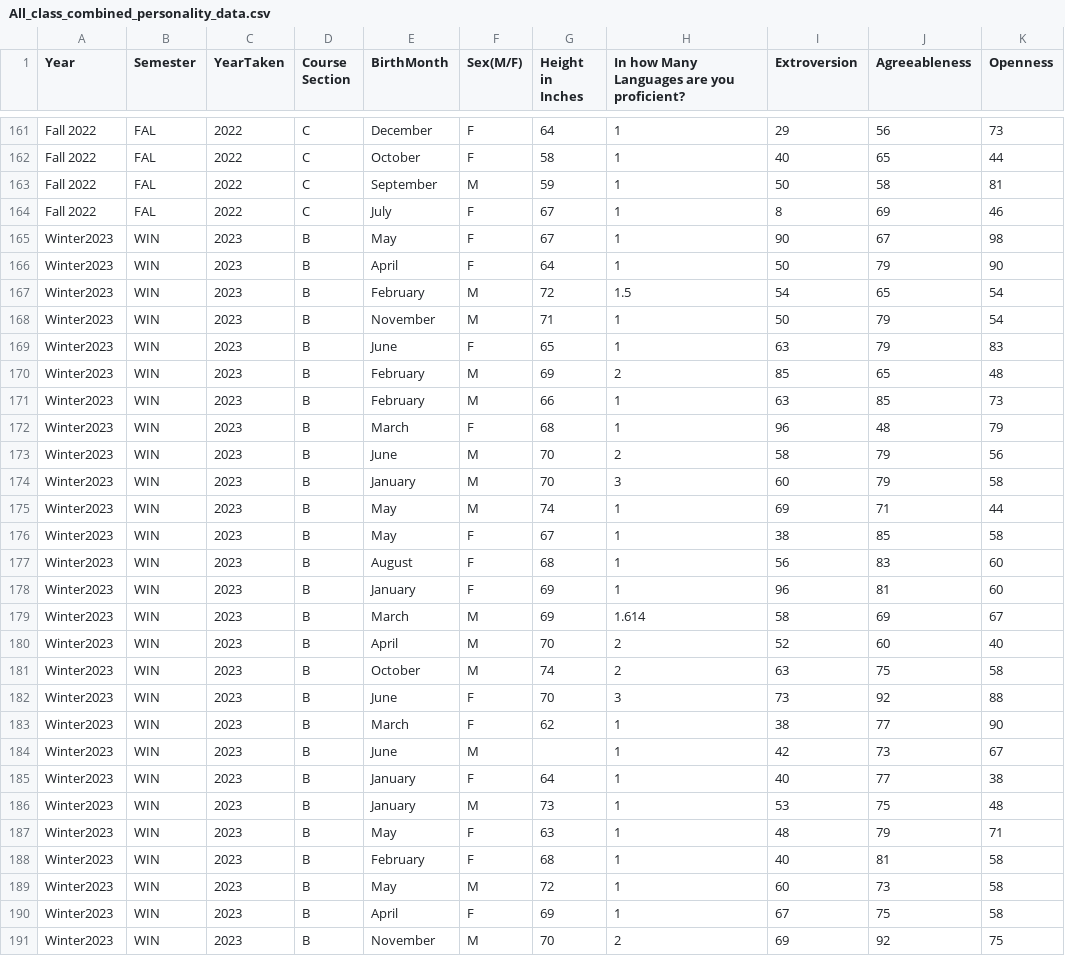
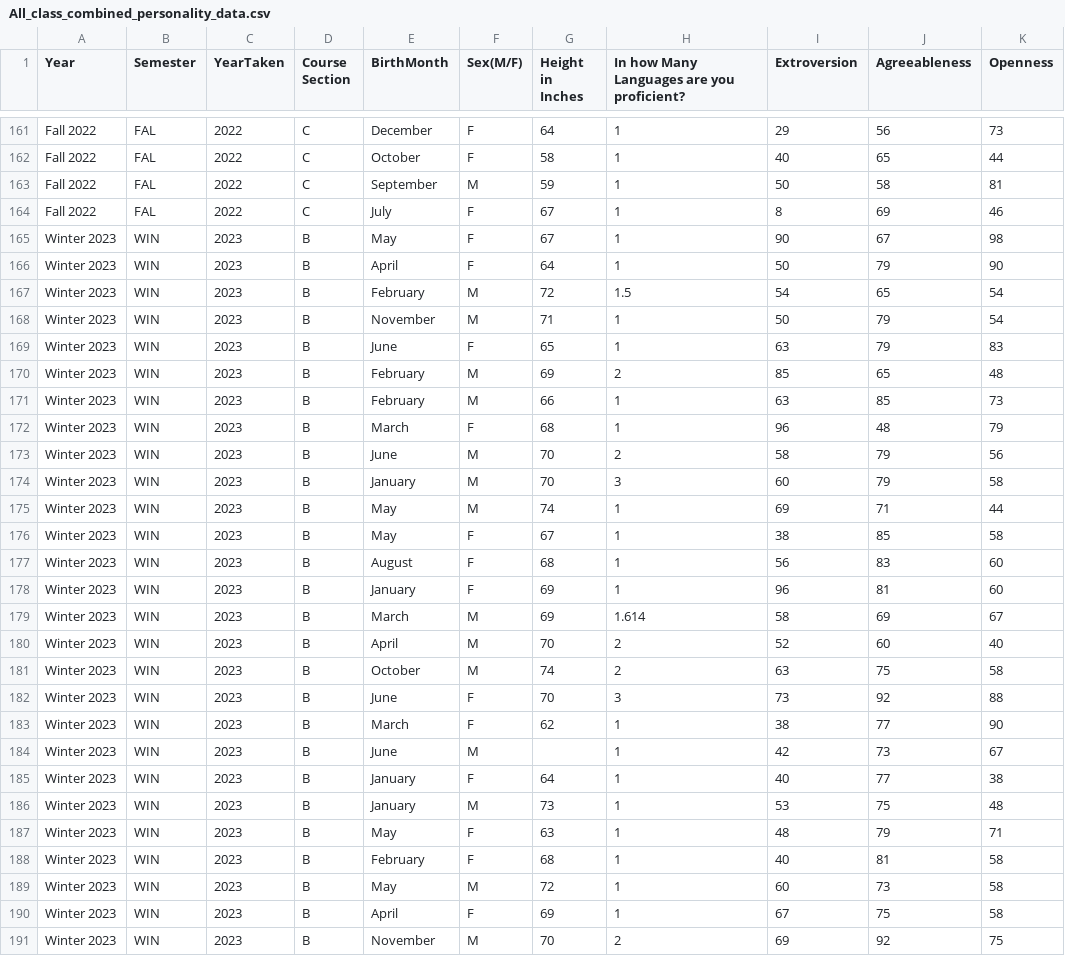
Before and after one commit to byuistats/Math221D_Cannon, a CSV file: Data/All_class_combined_personality_data.csv, drawn as a sheet; only a part is shown, gaps mark what is left out; the diff covers the shown part only; the diff names each change by its address in the sheet, - before the commit and + after, or states it on an @@ line.

Commit message:
Update All_class_combined_personality_data.csv

```diff
--- a/Data/All_class_combined_personality_data.csv
+++ b/Data/All_class_combined_personality_data.csv
-A165:A191 (Year): Winter2023
+A165:A191 (Year): Winter 2023
```
Also changed, not shown: 111 edited cells elsewhere in this file.
